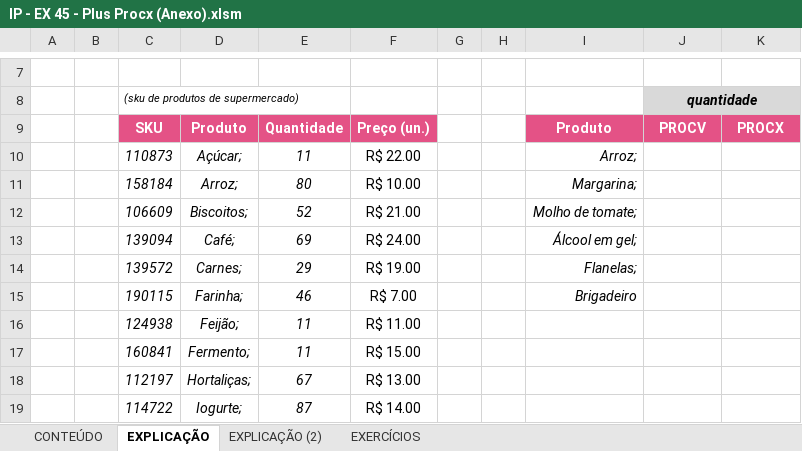
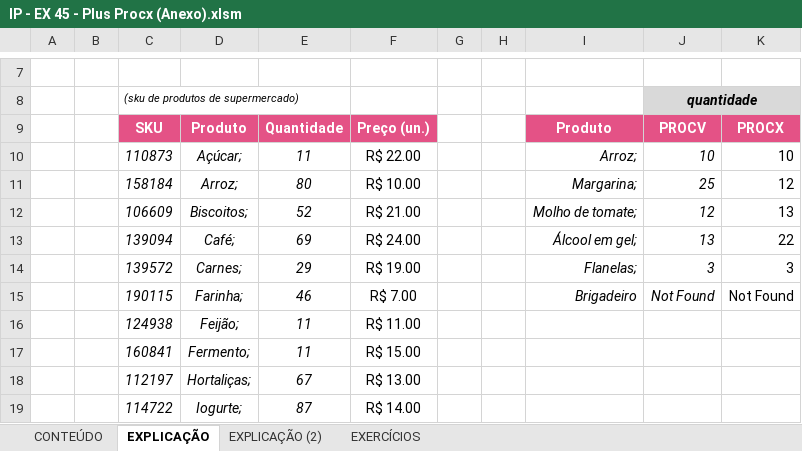
Before and after one commit to Laurentius96/DNC-DataScience, an Excel workbook: Materia_2-PowerBi/IP - EX 45 - Plus Procx (Anexo).xlsm, sheet EXPLICAÇÃO, drawn as a sheet; only a part is shown, gaps mark what is left out; values as stored, in another font and other column widths than the file's, no borders; charts and pictures not drawn; the diff names each change by its address in the sheet, - before the commit and + after, or states it on an @@ line.

```diff
--- a/Materia_2-PowerBi/IP - EX 45 - Plus Procx (Anexo).xlsm (sheet EXPLICAÇÃO)
+++ b/Materia_2-PowerBi/IP - EX 45 - Plus Procx (Anexo).xlsm (sheet EXPLICAÇÃO)
-J10: (empty)
+J10: 10
-K10: (empty)
+K10: 10
-J11: (empty)
+J11: 25
-K11: (empty)
+K11: 12
-J12: (empty)
+J12: 12
-K12: (empty)
+K12: 13
-J13: (empty)
+J13: 13
-K13: (empty)
+K13: 22
-J14: (empty)
+J14: 3
-K14: (empty)
+K14: 3
-J15: (empty)
+J15: Not Found
-K15: (empty)
+K15: Not Found
```
Also changed, not shown: sheet EXERCÍCIOS, sheet EXPLICAÇÃO (2), charts or pictures.
